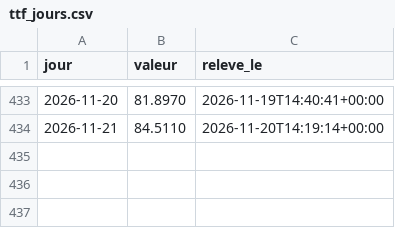
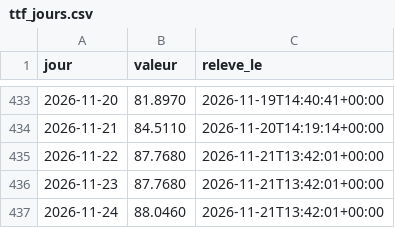
Before and after one commit to amcaw/energy-db, a CSV file: collecte/data/ttf_jours.csv, drawn as a sheet; only a part is shown, gaps mark what is left out.

```diff
--- a/collecte/data/ttf_jours.csv
+++ b/collecte/data/ttf_jours.csv
@@ -434 +434,4 @@ jour,valeur,releve_le
 2026-11-21,84.5110,2026-11-20T14:19:14+00:00
+2026-11-22,87.7680,2026-11-21T13:42:01+00:00
+2026-11-23,87.7680,2026-11-21T13:42:01+00:00
+2026-11-24,88.0460,2026-11-21T13:42:01+00:00
```
Also changed, not shown: collecte/data/epex_jours.csv, collecte/data/terme_jours.csv, 15 other files.
